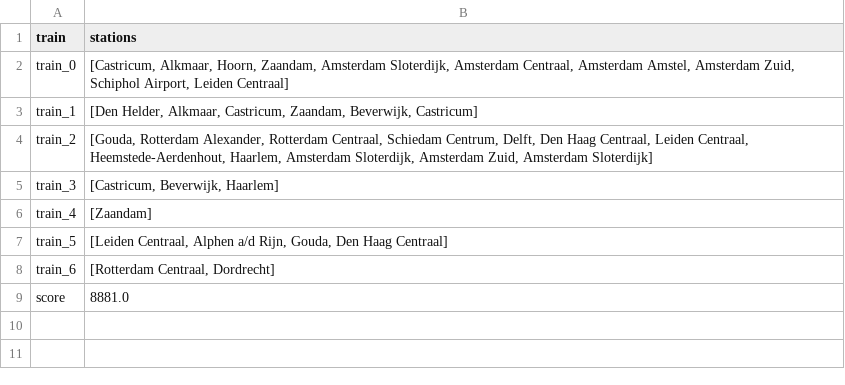
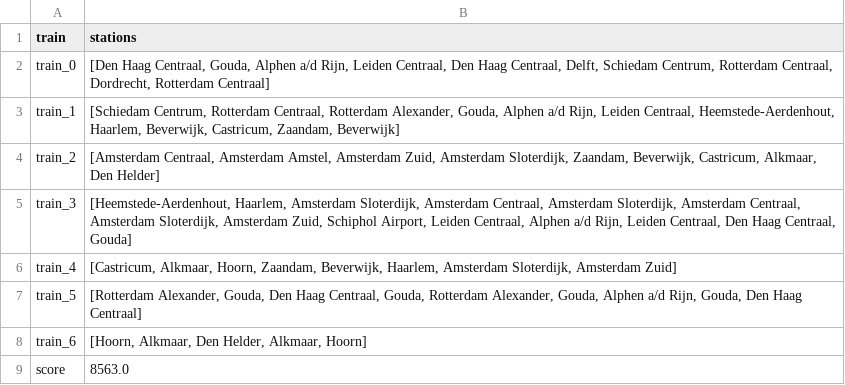
Before and after one commit to josjeveugen/RailNL, a CSV file: results/output.csv, drawn as a sheet.

```diff
--- a/results/output.csv
+++ b/results/output.csv
@@ -1,9 +1,9 @@
 train,stations
-train_0,"[Castricum, Alkmaar, Hoorn, Zaandam, Amsterdam Sloterdijk, Amsterdam Centraal, Amsterdam Amstel, Amsterdam Zuid, Schiphol Airport, Leiden Centraal]"
-train_1,"[Den Helder, Alkmaar, Castricum, Zaandam, Beverwijk, Castricum]"
-train_2,"[Gouda, Rotterdam Alexander, Rotterdam Centraal, Schiedam Centrum, Delft, Den Haag Centraal, Leiden Centraal, Heemstede-Aerdenhout, Haarlem, Amsterdam Sloterdijk, Amsterdam Zuid, Amsterdam Sloterdijk]"
-train_3,"[Castricum, Beverwijk, Haarlem]"
-train_4,[Zaandam]
-train_5,"[Leiden Centraal, Alphen a/d Rijn, Gouda, Den Haag Centraal]"
-train_6,"[Rotterdam Centraal, Dordrecht]"
-score,8881.0
+train_0,"[Den Haag Centraal, Gouda, Alphen a/d Rijn, Leiden Centraal, Den Haag Centraal, Delft, Schiedam Centrum, Rotterdam Centraal, Dordrecht, Rotterdam Centraal]"
+train_1,"[Schiedam Centrum, Rotterdam Centraal, Rotterdam Alexander, Gouda, Alphen a/d Rijn, Leiden Centraal, Heemstede-Aerdenhout, Haarlem, Beverwijk, Castricum, Zaandam, Beverwijk]"
+train_2,"[Amsterdam Centraal, Amsterdam Amstel, Amsterdam Zuid, Amsterdam Sloterdijk, Zaandam, Beverwijk, Castricum, Alkmaar, Den Helder]"
+train_3,"[Heemstede-Aerdenhout, Haarlem, Amsterdam Sloterdijk, Amsterdam Centraal, Amsterdam Sloterdijk, Amsterdam Centraal, Amsterdam Sloterdijk, Amsterdam Zuid, Schiphol Airport, Leiden Centraal, Alphen a/d Rijn, Leiden Centraal, Den Haag Centraal, Gouda]"
+train_4,"[Castricum, Alkmaar, Hoorn, Zaandam, Beverwijk, Haarlem, Amsterdam Sloterdijk, Amsterdam Zuid]"
+train_5,"[Rotterdam Alexander, Gouda, Den Haag Centraal, Gouda, Rotterdam Alexander, Gouda, Alphen a/d Rijn, Gouda, Den Haag Centraal]"
+train_6,"[Hoorn, Alkmaar, Den Helder, Alkmaar, Hoorn]"
+score,8563.0
```
Also changed, not shown: 5 other files.
